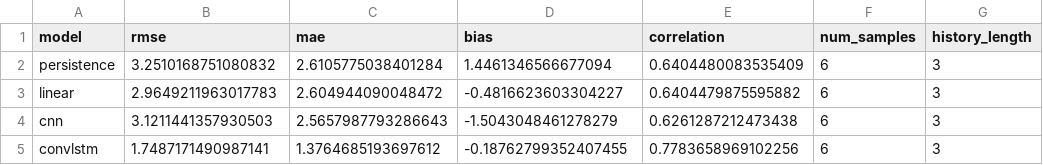
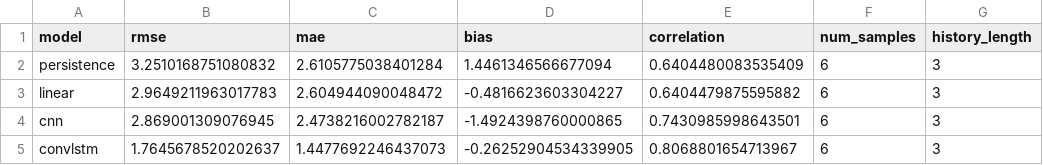
Before and after one commit to venkatavivekp-debug/robust-earth-forecast, a CSV file: results/evaluation/baselines_summary.csv, drawn as a sheet.

```diff
--- a/results/evaluation/baselines_summary.csv
+++ b/results/evaluation/baselines_summary.csv
@@ -3,3 +3,3 @@ persistence,3.2510168751080832,2.6105775038401284,1.4461346566677094,0.640448008
 linear,2.9649211963017783,2.604944090048472,-0.4816623603304227,0.6404479875595882,6,3
-cnn,3.1211441357930503,2.5657987793286643,-1.5043048461278279,0.6261287212473438,6,3
-convlstm,1.7487171490987141,1.3764685193697612,-0.18762799352407455,0.7783658969102256,6,3
+cnn,2.869001309076945,2.4738216002782187,-1.4924398760000865,0.7430985998643501,6,3
+convlstm,1.7645678520202637,1.4477692246437073,-0.26252904534339905,0.8068801654713967,6,3
```
Also changed, not shown: results/ablation/ablation_summary.csv, results/temporal_analysis/temporal_summary.csv, 19 other files.
